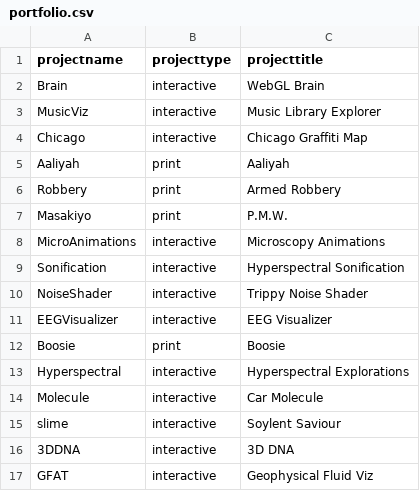
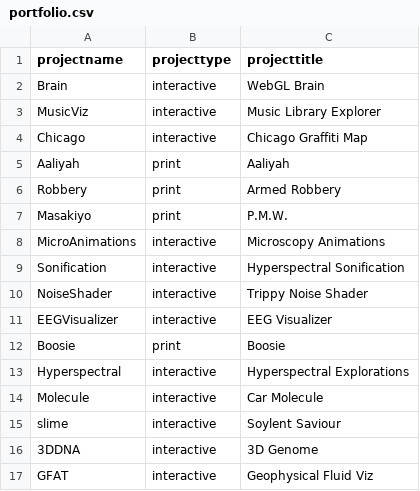
Before and after one commit to invizibility/invizibility.github.io, a CSV file: data/portfolio.csv, drawn as a sheet.

```diff
--- a/data/portfolio.csv
+++ b/data/portfolio.csv
@@ -15,3 +15,3 @@ Molecule,interactive,Car Molecule
 slime,interactive,Soylent Saviour
-3DDNA,interactive,3D DNA
+3DDNA,interactive,3D Genome
 GFAT,interactive,Geophysical Fluid Viz
```
Also changed, not shown: 12 other files.
